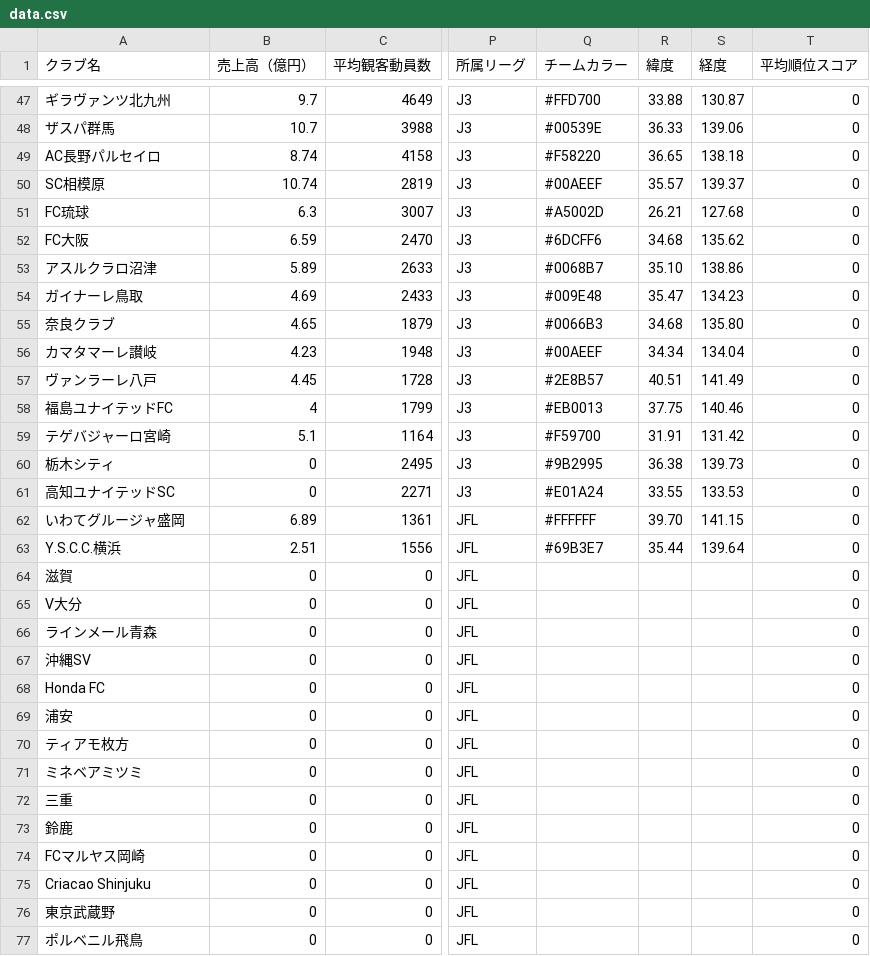
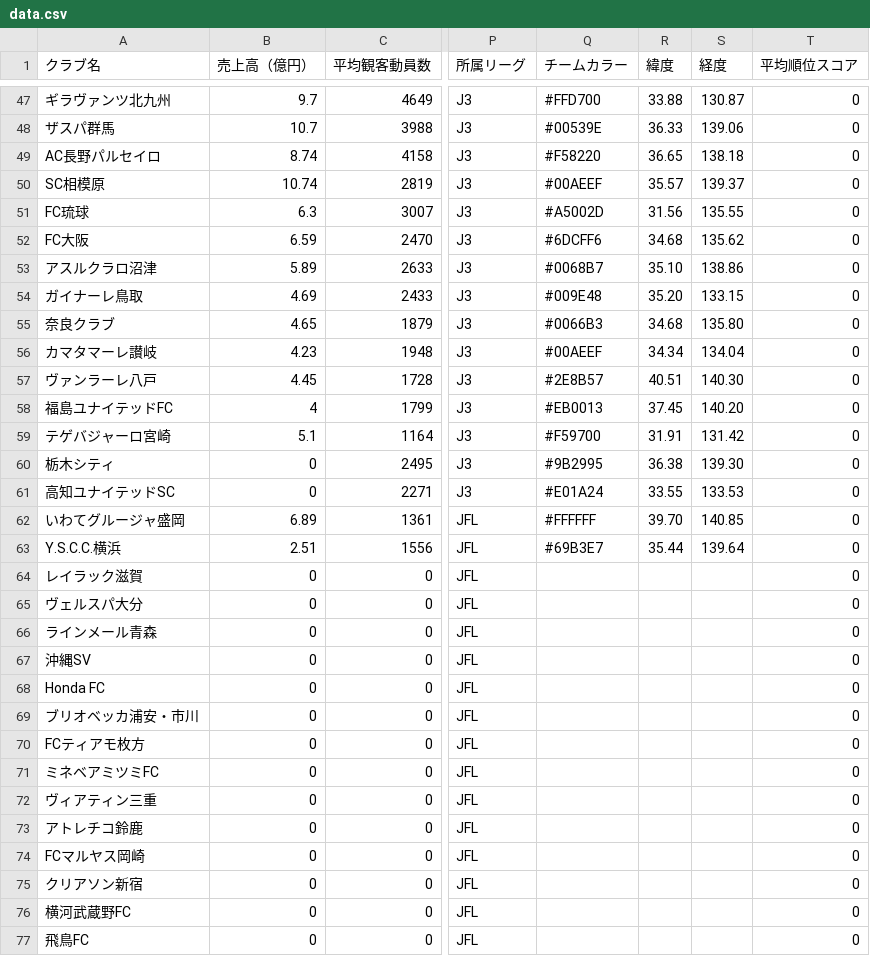
Before and after one commit to jleague-big-club/jleague-big-club, a CSV file: data/data.csv, drawn as a sheet; only a part is shown, gaps mark what is left out; the diff covers the shown part only; the diff names each change by its address in the sheet, - before the commit and + after, or states it on an @@ line.

```diff
--- a/data/data.csv
+++ b/data/data.csv
-R51 (緯度): 26.21
+R51 (緯度): 31.56
-S51 (経度): 127.68
+S51 (経度): 135.55
-R54 (緯度): 35.47
+R54 (緯度): 35.20
-S54 (経度): 134.23
+S54 (経度): 133.15
-S57 (経度): 141.49
+S57 (経度): 140.30
-R58 (緯度): 37.75
+R58 (緯度): 37.45
-S58 (経度): 140.46
+S58 (経度): 140.20
-S60 (経度): 139.73
+S60 (経度): 139.30
-S62 (経度): 141.15
+S62 (経度): 140.85
-A64 (クラブ名): 滋賀
+A64 (クラブ名): レイラック滋賀
-A65 (クラブ名): V大分
+A65 (クラブ名): ヴェルスパ大分
-A69 (クラブ名): 浦安
+A69 (クラブ名): ブリオベッカ浦安・市川
-A70 (クラブ名): ティアモ枚方
+A70 (クラブ名): FCティアモ枚方
-A71 (クラブ名): ミネベアミツミ
+A71 (クラブ名): ミネベアミツミFC
-A72 (クラブ名): 三重
+A72 (クラブ名): ヴィアティン三重
-A73 (クラブ名): 鈴鹿
+A73 (クラブ名): アトレチコ鈴鹿
-A75 (クラブ名): Criacao Shinjuku
+A75 (クラブ名): クリアソン新宿
-A76 (クラブ名): 東京武蔵野
+A76 (クラブ名): 横河武蔵野FC
-A77 (クラブ名): ポルベニル飛鳥
+A77 (クラブ名): 飛鳥FC
```
Also changed, not shown: 4 edited cells elsewhere in this file, data/5league-rankings.csv, data/JFLrank.csv, 1 other file.
